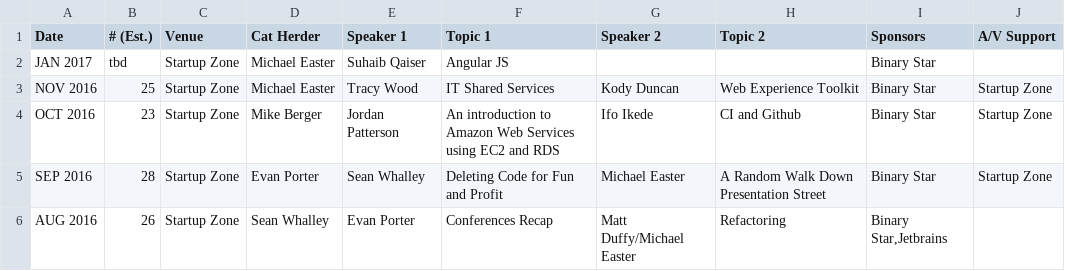
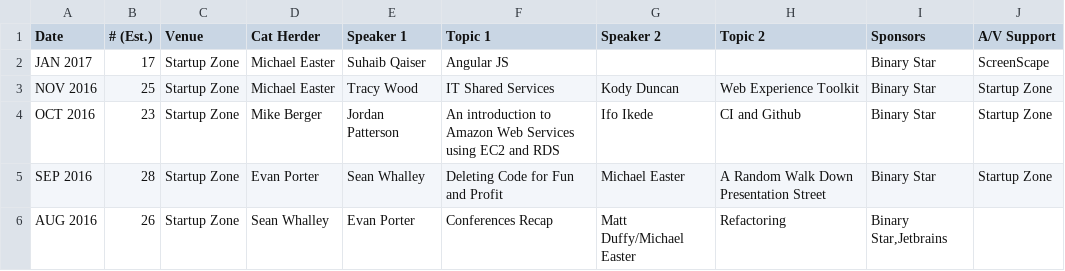
Before and after one commit to peidevs/Event_Resources, a CSV file: MeetUps.csv, drawn as a sheet; only a part is shown.

Commit message:
update for JAN 2017

```diff
--- a/MeetUps.csv
+++ b/MeetUps.csv
@@ -1,3 +1,3 @@
 "Date","# (Est.)","Venue","Cat Herder","Speaker 1"," Topic 1","Speaker 2"," Topic 2","Sponsors","A/V Support"
-"JAN 2017","tbd","Startup Zone","Michael Easter","Suhaib Qaiser","Angular JS","","","Binary Star",""
+"JAN 2017","17","Startup Zone","Michael Easter","Suhaib Qaiser","Angular JS","","","Binary Star","ScreenScape"
 "NOV 2016","25","Startup Zone","Michael Easter","Tracy Wood","IT Shared Services","Kody Duncan","Web Experience Toolkit","Binary Star","Startup Zone"
```
